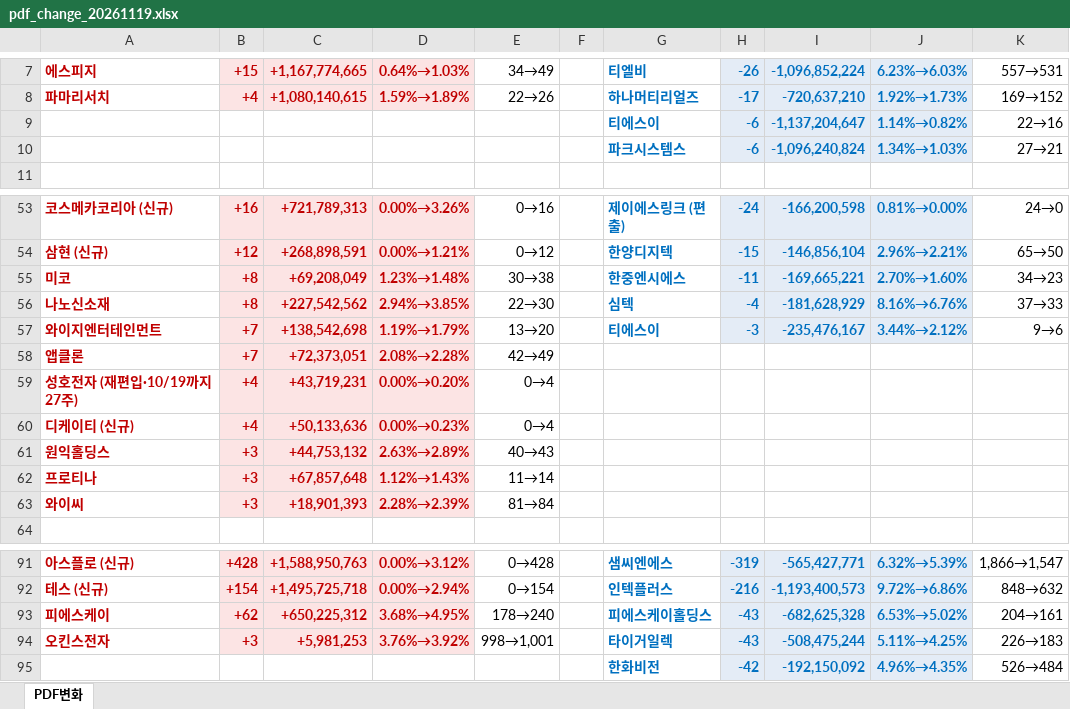
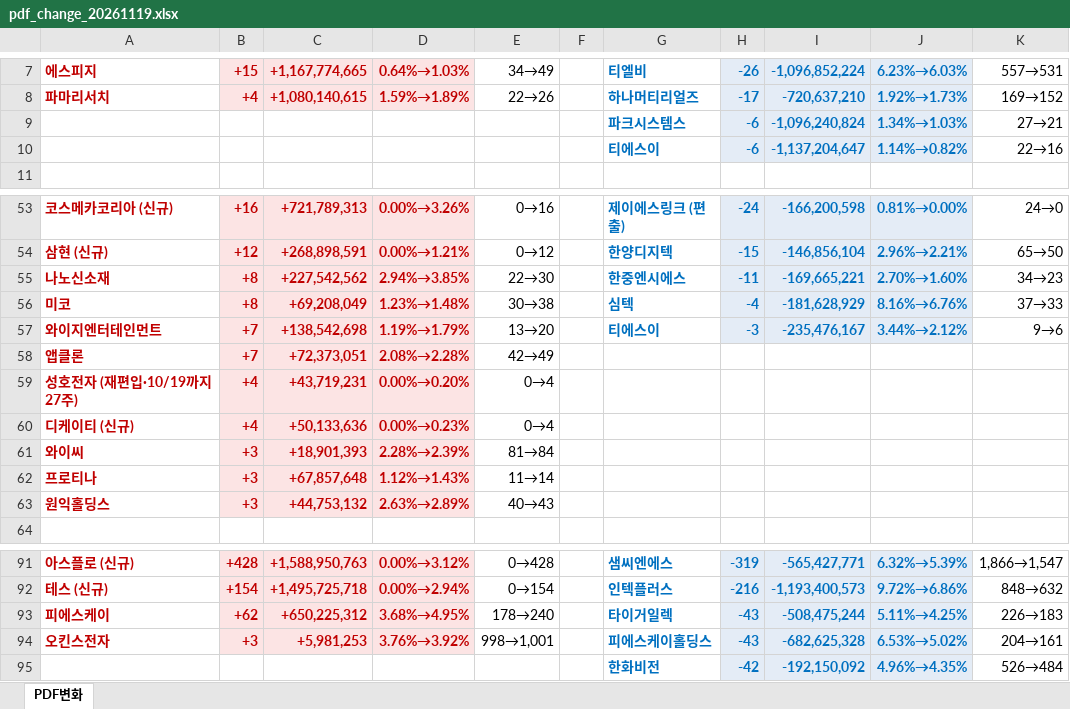
Before and after one commit to unrevr15/etf-reports, an Excel workbook: reports/pdf_change_20261119.xlsx, sheet PDF변화, drawn as a sheet; only a part is shown, gaps mark what is left out; values as stored, in another font and other column widths than the file's, no borders; the diff names each change by its address in the sheet, - before the commit and + after, or states it on an @@ line.

```diff
--- a/reports/pdf_change_20261119.xlsx (sheet PDF변화)
+++ b/reports/pdf_change_20261119.xlsx (sheet PDF변화)
@@ row 10 moved to row 9: 파크시스템스 @@
-A55: 미코
+A55: 나노신소재
-C55: +69,208,049
+C55: +227,542,562
-D55: 1.23%→1.48%
+D55: 2.94%→3.85%
-E55: 30→38
+E55: 22→30
-A56: 나노신소재
+A56: 미코
-C56: +227,542,562
+C56: +69,208,049
-D56: 2.94%→3.85%
+D56: 1.23%→1.48%
-E56: 22→30
+E56: 30→38
@@ row 63 moved to row 61: 와이씨 @@
-G93: 피에스케이홀딩스
+G93: 타이거일렉
-I93: -682,625,328
+I93: -508,475,244
-J93: 6.53%→5.02%
+J93: 5.11%→4.25%
-K93: 204→161
+K93: 226→183
-G94: 타이거일렉
+G94: 피에스케이홀딩스
-I94: -508,475,244
+I94: -682,625,328
-J94: 5.11%→4.25%
+J94: 6.53%→5.02%
-K94: 226→183
+K94: 204→161
```
Also changed, not shown: reports/pdf_rolling5_20261119.xlsx.
